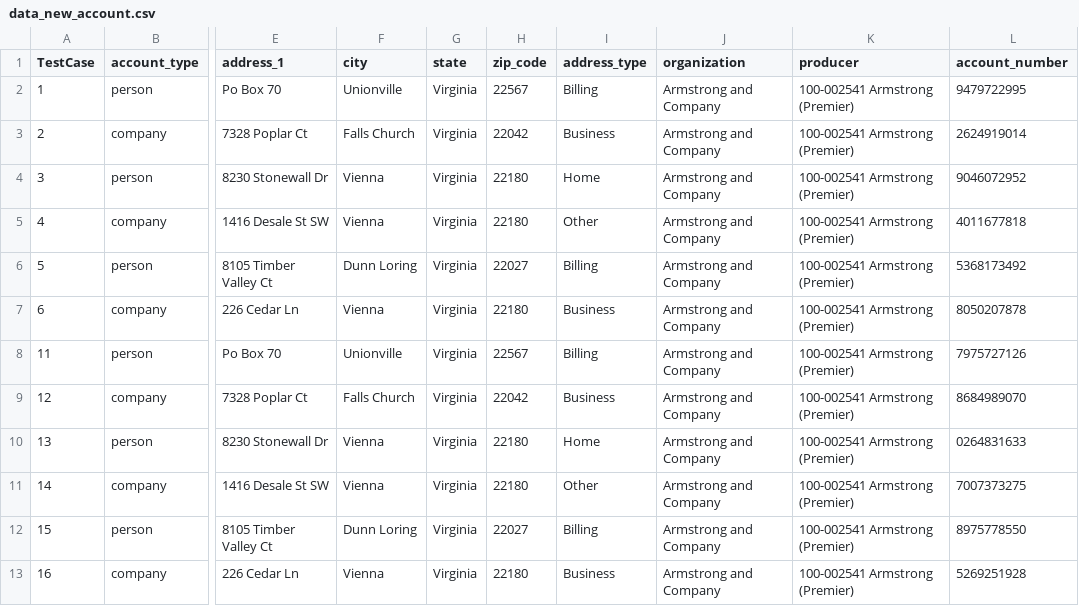
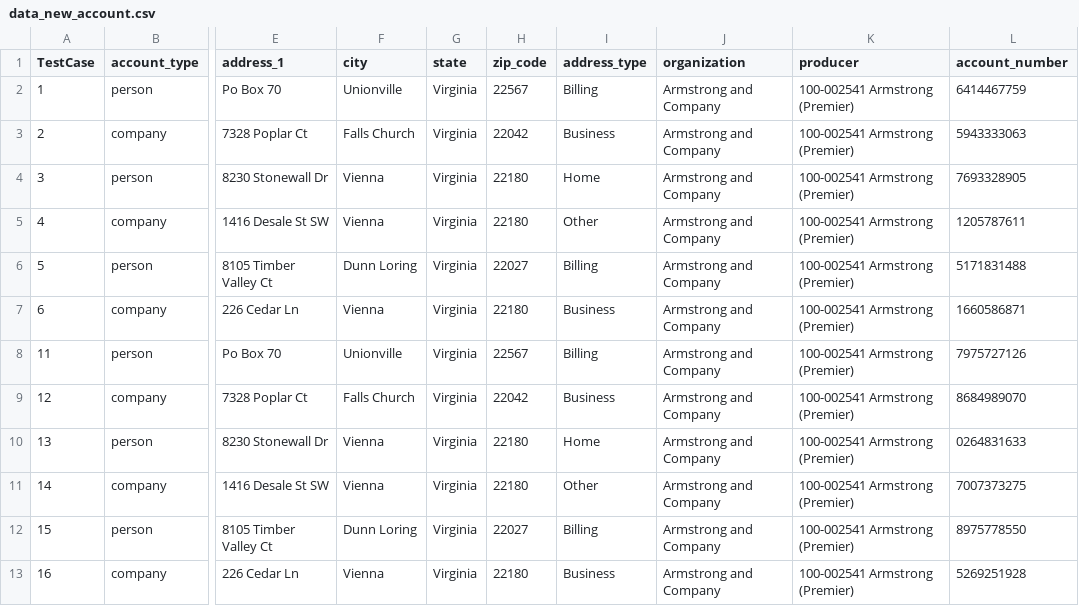
Before and after one commit to JaytiGupta/Goibibo, a CSV file: Data/data_new_account.csv, drawn as a sheet; only a part is shown, gaps mark what is left out; the diff names each change by its address in the sheet, - before the commit and + after, or states it on an @@ line.

```diff
--- a/Data/data_new_account.csv
+++ b/Data/data_new_account.csv
-L2 (account_number): 9479722995
+L2 (account_number): 6414467759
-L3 (account_number): 2624919014
+L3 (account_number): 5943333063
-L4 (account_number): 9046072952
+L4 (account_number): 7693328905
-L5 (account_number): 4011677818
+L5 (account_number): 1205787611
-L6 (account_number): 5368173492
+L6 (account_number): 5171831488
-L7 (account_number): 8050207878
+L7 (account_number): 1660586871
```
Also changed, not shown: 15 other files.
